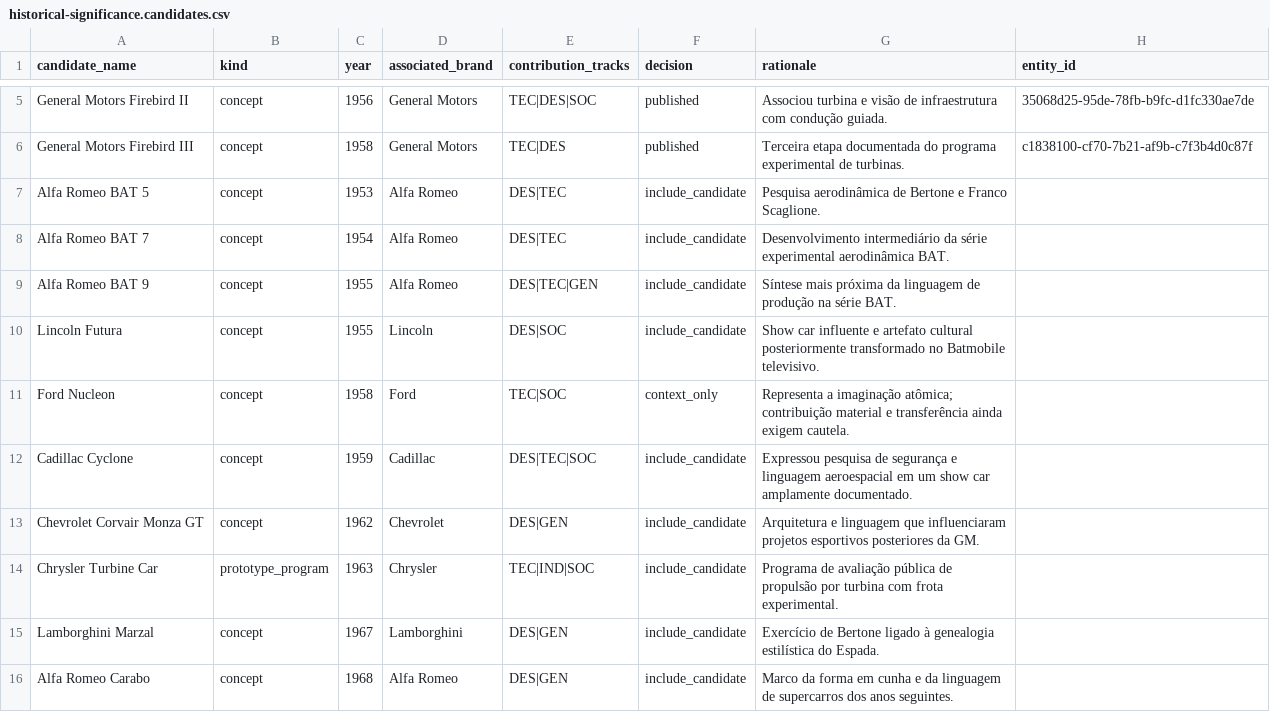
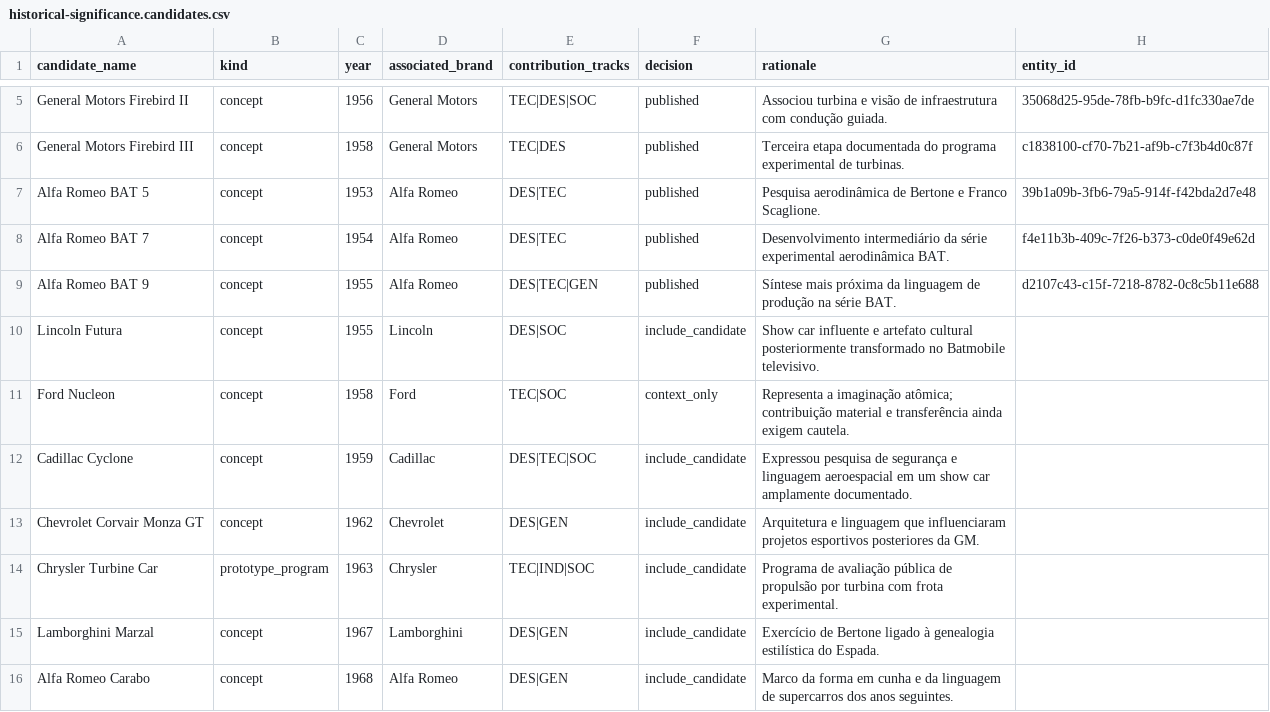
Before and after one commit to flpgiacomini/atlas, a CSV file: current/atlas-web/data/historical-significance.candidates.csv, drawn as a sheet; only a part is shown, gaps mark what is left out.

```diff
--- a/current/atlas-web/data/historical-significance.candidates.csv
+++ b/current/atlas-web/data/historical-significance.candidates.csv
@@ -6,5 +6,5 @@ General Motors Firebird II,concept,1956,General Motors,TEC|DES|SOC,published,Ass
 General Motors Firebird III,concept,1958,General Motors,TEC|DES,published,Terceira etapa documentada do programa experimental de turbinas.,c1838100-cf70-7b21-af9b-c7f3b4d0c87f
-Alfa Romeo BAT 5,concept,1953,Alfa Romeo,DES|TEC,include_candidate,Pesquisa aerodinâmica de Bertone e Franco Scaglione.
-Alfa Romeo BAT 7,concept,1954,Alfa Romeo,DES|TEC,include_candidate,Desenvolvimento intermediário da série experimental aerodinâmica BAT.
-Alfa Romeo BAT 9,concept,1955,Alfa Romeo,DES|TEC|GEN,include_candidate,Síntese mais próxima da linguagem de produção na série BAT.
+Alfa Romeo BAT 5,concept,1953,Alfa Romeo,DES|TEC,published,Pesquisa aerodinâmica de Bertone e Franco Scaglione.,39b1a09b-3fb6-79a5-914f-f42bda2d7e48
+Alfa Romeo BAT 7,concept,1954,Alfa Romeo,DES|TEC,published,Desenvolvimento intermediário da série experimental aerodinâmica BAT.,f4e11b3b-409c-7f26-b373-c0de0f49e62d
+Alfa Romeo BAT 9,concept,1955,Alfa Romeo,DES|TEC|GEN,published,Síntese mais próxima da linguagem de produção na série BAT.,d2107c43-c15f-7218-8782-0c8c5b11e688
 Lincoln Futura,concept,1955,Lincoln,DES|SOC,include_candidate,Show car influente e artefato cultural posteriormente transformado no Batmobile televisivo.
```
Also changed, not shown: current/atlas-web/data/brand.candidates.csv, handoff/EDITORIAL_COMPLETENESS_BACKLOG.csv, 11 other files.
